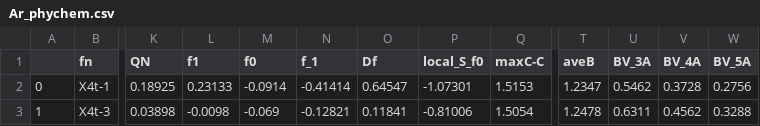
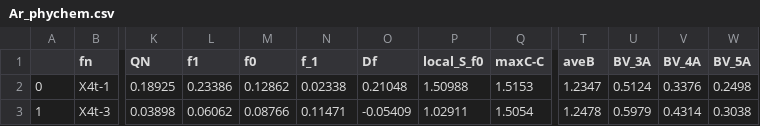
Before and after one commit to Masker-Li/ChemSelML, a CSV file: Examples/part_1/Sub/Ar/Ar_phychem.csv, drawn as a sheet; only a part is shown, gaps mark what is left out; the diff names each change by its address in the sheet, - before the commit and + after, or states it on an @@ line.

Commit message:
Add files via upload

```diff
--- a/Examples/part_1/Sub/Ar/Ar_phychem.csv
+++ b/Examples/part_1/Sub/Ar/Ar_phychem.csv
-L2 (f1): 0.23133
+L2 (f1): 0.23386
-M2 (f0): -0.0914
+M2 (f0): 0.12862
-N2 (f_1): -0.41414
+N2 (f_1): 0.02338
-O2 (Df): 0.64547
+O2 (Df): 0.21048
-P2 (local_S_f0): -1.07301
+P2 (local_S_f0): 1.50988
-U2 (BV_3A): 0.5462
+U2 (BV_3A): 0.5124
-V2 (BV_4A): 0.3728
+V2 (BV_4A): 0.3376
-W2 (BV_5A): 0.2756
+W2 (BV_5A): 0.2498
-L3 (f1): -0.0098
+L3 (f1): 0.06062
-M3 (f0): -0.069
+M3 (f0): 0.08766
-N3 (f_1): -0.12821
+N3 (f_1): 0.11471
-O3 (Df): 0.11841
+O3 (Df): -0.05409
-P3 (local_S_f0): -0.81006
+P3 (local_S_f0): 1.02911
-U3 (BV_3A): 0.6311
+U3 (BV_3A): 0.5979
-V3 (BV_4A): 0.4562
+V3 (BV_4A): 0.4314
-W3 (BV_5A): 0.3288
+W3 (BV_5A): 0.3038
```
